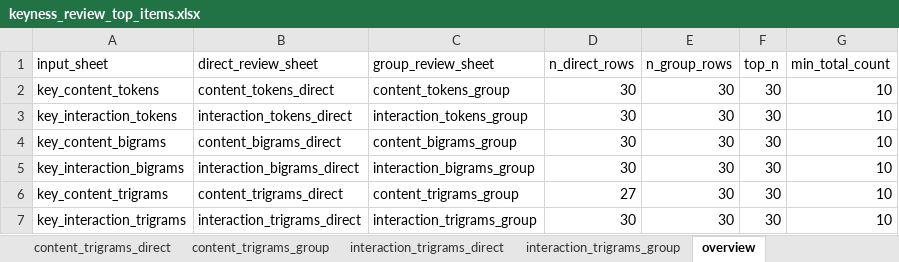
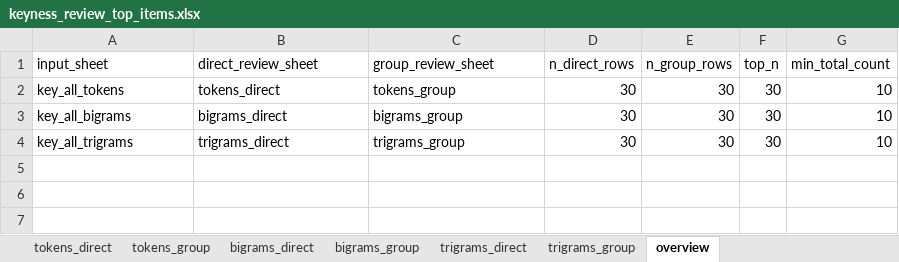
Before and after one commit to sajosa/DocTalk-Corpus-Analysis, an Excel workbook: outputs/public/tables/keyness_review_top_items.xlsx, sheet overview, drawn as a sheet; values as stored, in another font and other column widths than the file's, no borders; removed rows and columns are numbered as before the commit, all else as after; the diff names each change by its address in the sheet, - before the commit and + after, or states it on an @@ line.

Commit message:
Simplify lexical keyness pipeline to all-token analyses

```diff
--- a/outputs/public/tables/keyness_review_top_items.xlsx (sheet overview)
+++ b/outputs/public/tables/keyness_review_top_items.xlsx (sheet overview)
-sheet tab: content_trigrams_direct
-sheet tab: content_trigrams_group
-sheet tab: interaction_trigrams_direct
-sheet tab: interaction_trigrams_group
-A2 (input_sheet): key_content_tokens
+A2 (input_sheet): key_all_tokens
-B2 (direct_review_sheet): content_tokens_direct
+B2 (direct_review_sheet): tokens_direct
-C2 (group_review_sheet): content_tokens_group
+C2 (group_review_sheet): tokens_group
-row 3: key_interaction_tokens | interaction_tokens_direct | interaction_tokens_group | 30 | 30 | 30 | 10
-A3 (input_sheet): key_content_bigrams
+A3 (input_sheet): key_all_bigrams
-B3 (direct_review_sheet): content_bigrams_direct
+B3 (direct_review_sheet): bigrams_direct
-C3 (group_review_sheet): content_bigrams_group
+C3 (group_review_sheet): bigrams_group
-A4 (input_sheet): key_interaction_bigrams
+A4 (input_sheet): key_all_trigrams
-B4 (direct_review_sheet): interaction_bigrams_direct
+B4 (direct_review_sheet): trigrams_direct
-C4 (group_review_sheet): interaction_bigrams_group
+C4 (group_review_sheet): trigrams_group
-row 6: key_content_trigrams | content_trigrams_direct | content_trigrams_group | 27 | 30 | 30 | 10
-row 7: key_interaction_trigrams | interaction_trigrams_direct | interaction_trigrams_group | 30 | 30 | 30 | 10
```
Also changed, not shown: sheet bigrams_direct, sheet bigrams_group, sheet trigrams_group, sheet trigrams_direct, sheet tokens_direct, sheet tokens_group, other sheet tabs, 2 other files.
